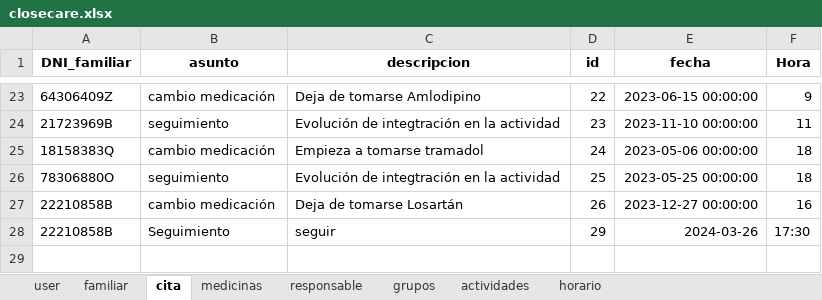
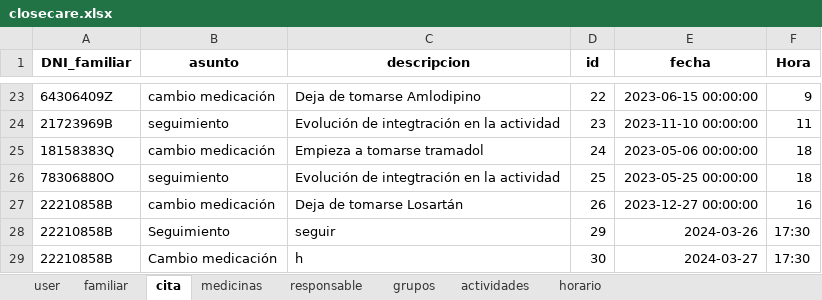
Before and after one commit to closecarefundation/PY-to-APK, an Excel workbook: closecare.xlsx, sheet cita, drawn as a sheet; only a part is shown, gaps mark what is left out; values as stored, in another font and other column widths than the file's, no borders; the diff names each change by its address in the sheet, - before the commit and + after, or states it on an @@ line.

Commit message:
Guardar cita

```diff
--- a/closecare.xlsx (sheet cita)
+++ b/closecare.xlsx (sheet cita)
+row 29: 22210858B | Cambio medicación | h | 30 | 2024-03-27 | 17:30
```
